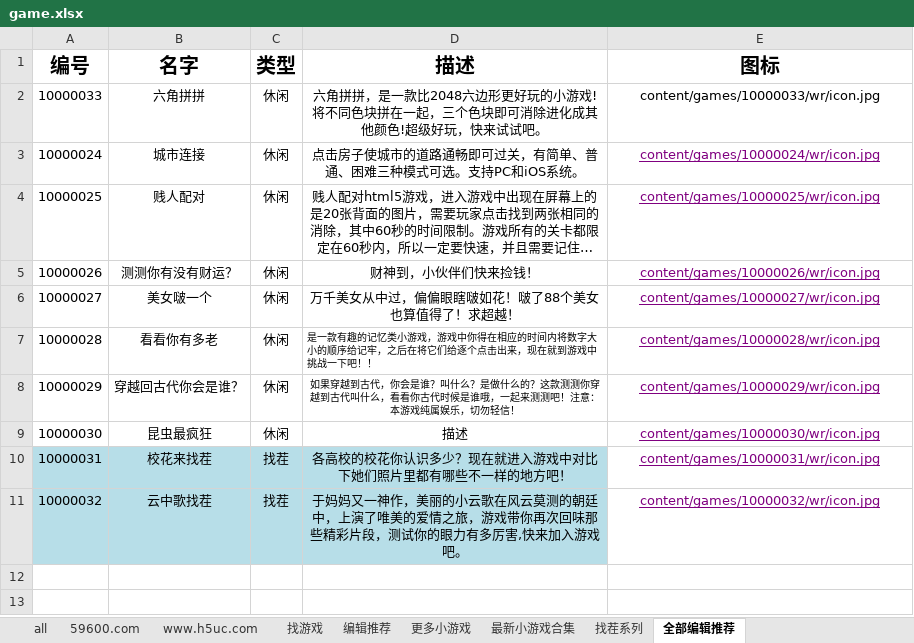
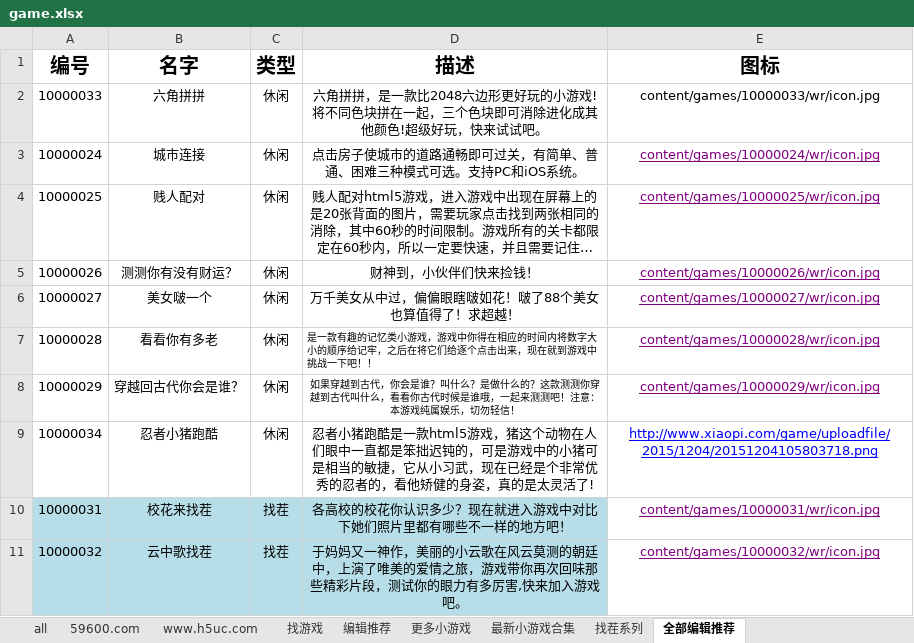
Before and after one commit to vilex/old-game-site, an Excel workbook: ____manager/docs/game.xlsx, sheet 全部编辑推荐, drawn as a sheet; long unchanged cells end in …; values as stored, in another font and other column widths than the file's, no borders; removed rows and columns are numbered as before the commit, all else as after; the diff names each change by its address in the sheet, - before the commit and + after, or states it on an @@ line.

```diff
--- a/____manager/docs/game.xlsx (sheet 全部编辑推荐)
+++ b/____manager/docs/game.xlsx (sheet 全部编辑推荐)
-row 9: 10000030 | 昆虫最疯狂 | 休闲 | 描述 | content/games/10000030/wr/icon.jpg
+row 9: 10000034 | 忍者小猪跑酷 | 休闲 | 忍者小猪跑酷是一款html5游戏，猪这个动物在人们眼中一直都是笨拙迟钝的，可是游戏中的小猪可是相当的敏捷，它从小习武，现在已经是个非常优秀的忍者的，看他矫健的身姿，真的是太灵活了! | http://www.xiaopi.com/game/uploadfile/2015/1204/20151204105803718.png
```
Also changed, not shown: sheet 编辑推荐, sheet 最新小游戏合集, sheet all, charts or pictures, ____manager/docs/域名.xlsx, 4 other files.
